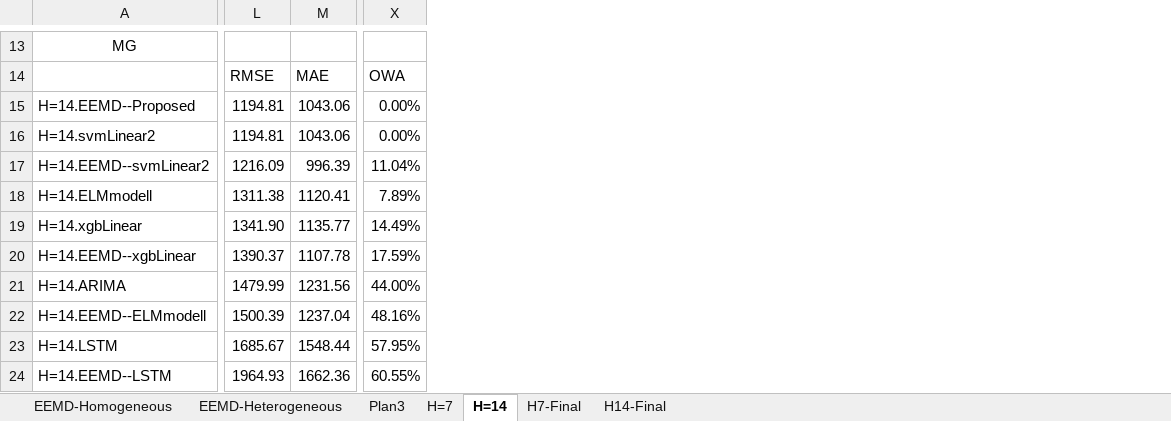
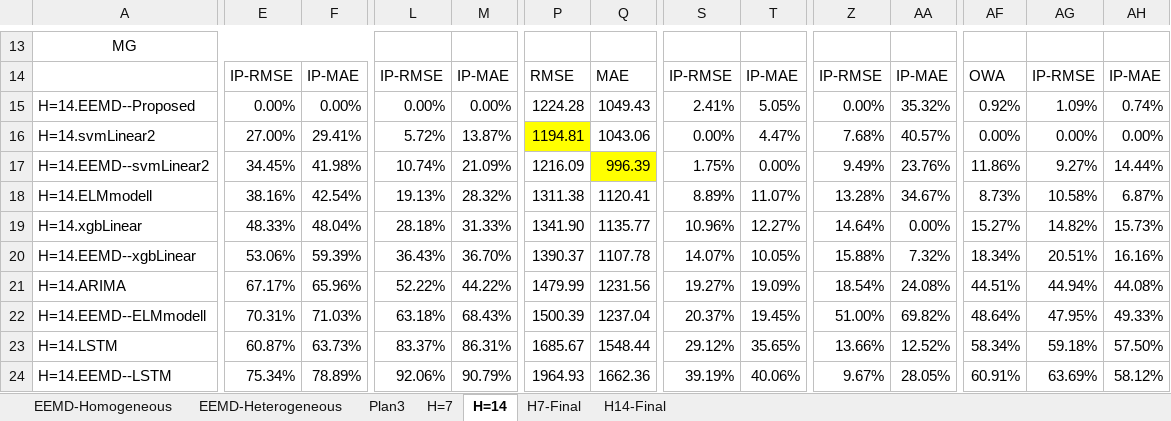
Before and after one commit to jhklarcher/2021-SPRINGER-COVID19-MOBILITY, an Excel workbook: Results/Homogeneous&Heterogeneous-EEMD_Merged.xlsx, sheet H=14, drawn as a sheet; only a part is shown, gaps mark what is left out; values as stored, in another font and other column widths than the file's, no borders; addresses are those after the commit; the diff covers the shown part only; the diff names each change by its address in the sheet, - before the commit and + after, or states it on an @@ line.

```diff
--- a/Results/Homogeneous&Heterogeneous-EEMD_Merged.xlsx (sheet H=14)
+++ b/Results/Homogeneous&Heterogeneous-EEMD_Merged.xlsx (sheet H=14)
+column E, rows 14-24: IP-RMSE | 0.00% | 27.00% | 34.45% | 38.16% | 48.33% | 53.06% | 67.17% | 70.31% | 60.87% | 75.34%
+column F, rows 14-24: IP-MAE | 0.00% | 29.41% | 41.98% | 42.54% | 48.04% | 59.39% | 65.96% | 71.03% | 63.73% | 78.89%
+column L, rows 14-24: IP-RMSE | 0.00% | 5.72% | 10.74% | 19.13% | 28.18% | 36.43% | 52.22% | 63.18% | 83.37% | 92.06%
+column M, rows 14-24: IP-MAE | 0.00% | 13.87% | 21.09% | 28.32% | 31.33% | 36.70% | 44.22% | 68.43% | 86.31% | 90.79%
+column S, rows 14-24: IP-RMSE | 2.41% | 0.00% | 1.75% | 8.89% | 10.96% | 14.07% | 19.27% | 20.37% | 29.12% | 39.19%
+column T, rows 14-24: IP-MAE | 5.05% | 4.47% | 0.00% | 11.07% | 12.27% | 10.05% | 19.09% | 19.45% | 35.65% | 40.06%
+column Z, rows 14-24: IP-RMSE | 0.00% | 7.68% | 9.49% | 13.28% | 14.64% | 15.88% | 18.54% | 51.00% | 13.66% | 9.67%
+column AA, rows 14-24: IP-MAE | 35.32% | 40.57% | 23.76% | 34.67% | 0.00% | 7.32% | 24.08% | 69.82% | 12.52% | 28.05%
+column AG, rows 14-24: IP-RMSE | 1.09% | 0.00% | 9.27% | 10.58% | 14.82% | 20.51% | 44.94% | 47.95% | 59.18% | 63.69%
+column AH, rows 14-24: IP-MAE | 0.74% | 0.00% | 14.44% | 6.87% | 15.73% | 16.16% | 44.08% | 49.33% | 57.50% | 58.12%
-P15: 1194.81
+P15: 1224.28
-Q15: 1043.06
+Q15: 1049.43
-AF15: 0.00%
+AF15: 0.92%
-P16 fill: none
+P16 fill: #FFFF00
-Q17 fill: none
+Q17 fill: #FFFF00
-AF17: 11.04%
+AF17: 11.86%
-AF18: 7.89%
+AF18: 8.73%
-AF19: 14.49%
+AF19: 15.27%
-AF20: 17.59%
+AF20: 18.34%
-AF21: 44.00%
+AF21: 44.51%
-AF22: 48.16%
+AF22: 48.64%
-AF23: 57.95%
+AF23: 58.34%
-AF24: 60.55%
+AF24: 60.91%
```
Also changed, not shown: 15 edited cells and cell formats elsewhere in this sheet, sheet H=7, sheet H14-Final, sheet H7-Final, formulas that keep their value, 30 other files.
